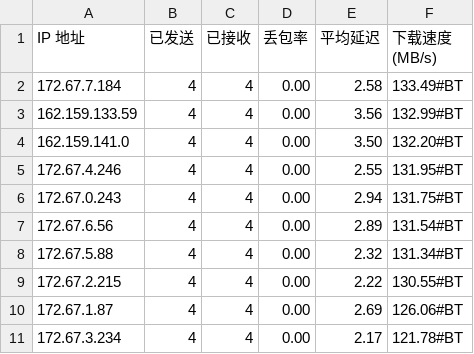
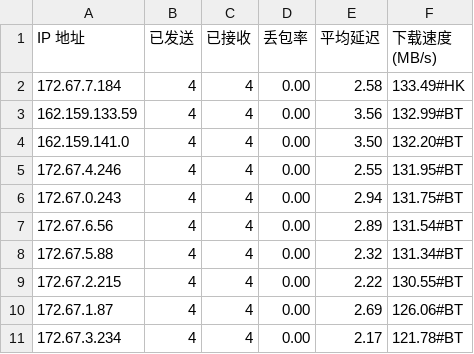
Before and after one commit to s121091/HQ-IP, a CSV file: HQ IP CloudFlareST_Darwin.csv, drawn as a sheet.

Commit message:
Update HQ IP CloudFlareST_Darwin.csv

```diff
--- a/HQ IP CloudFlareST_Darwin.csv
+++ b/HQ IP CloudFlareST_Darwin.csv
@@ -1,3 +1,3 @@
 IP 地址,已发送,已接收,丢包率,平均延迟,下载速度 (MB/s)
-172.67.7.184,4,4,0.00,2.58,133.49#BT
+172.67.7.184,4,4,0.00,2.58,133.49#HK
 162.159.133.59,4,4,0.00,3.56,132.99#BT
```
